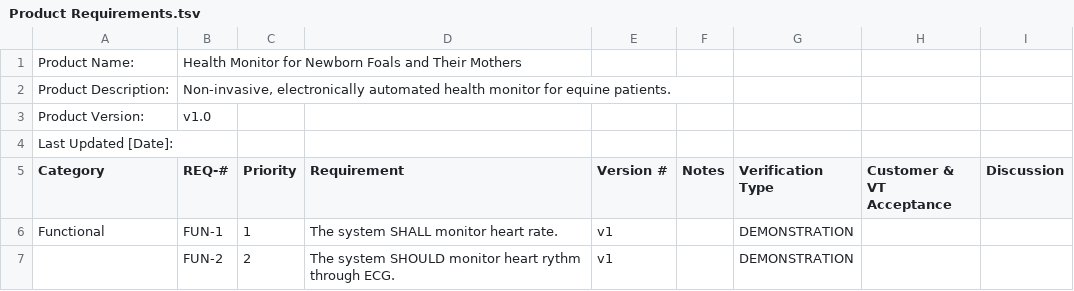
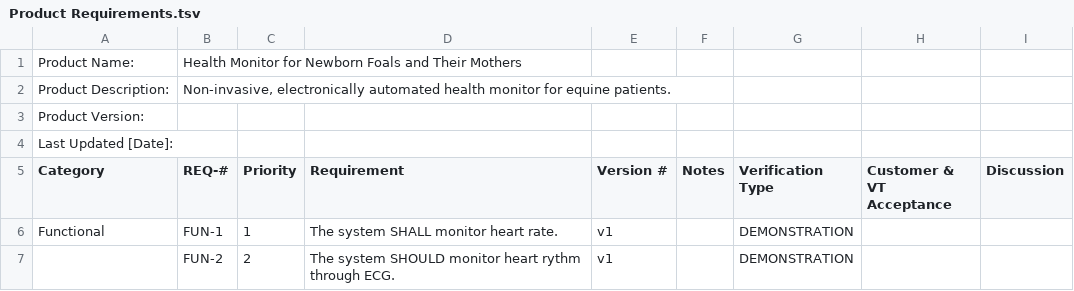
Before and after one commit to PhucXDoan/S27-54, a TSV file: documentation/Product Requirements.tsv, drawn as a sheet; only a part is shown.

Commit message:
Remove `Product Version` value.

```diff
--- a/documentation/Product Requirements.tsv
+++ b/documentation/Product Requirements.tsv
@@ -2,3 +2,3 @@ Product Name:	Health Monitor for Newborn Foals and Their Mothers
 Product Description:	Non-invasive, electronically automated health monitor for equine patients.							
-Product Version:	v1.0							
+Product Version:								
 Last Updated [Date]:								
```
